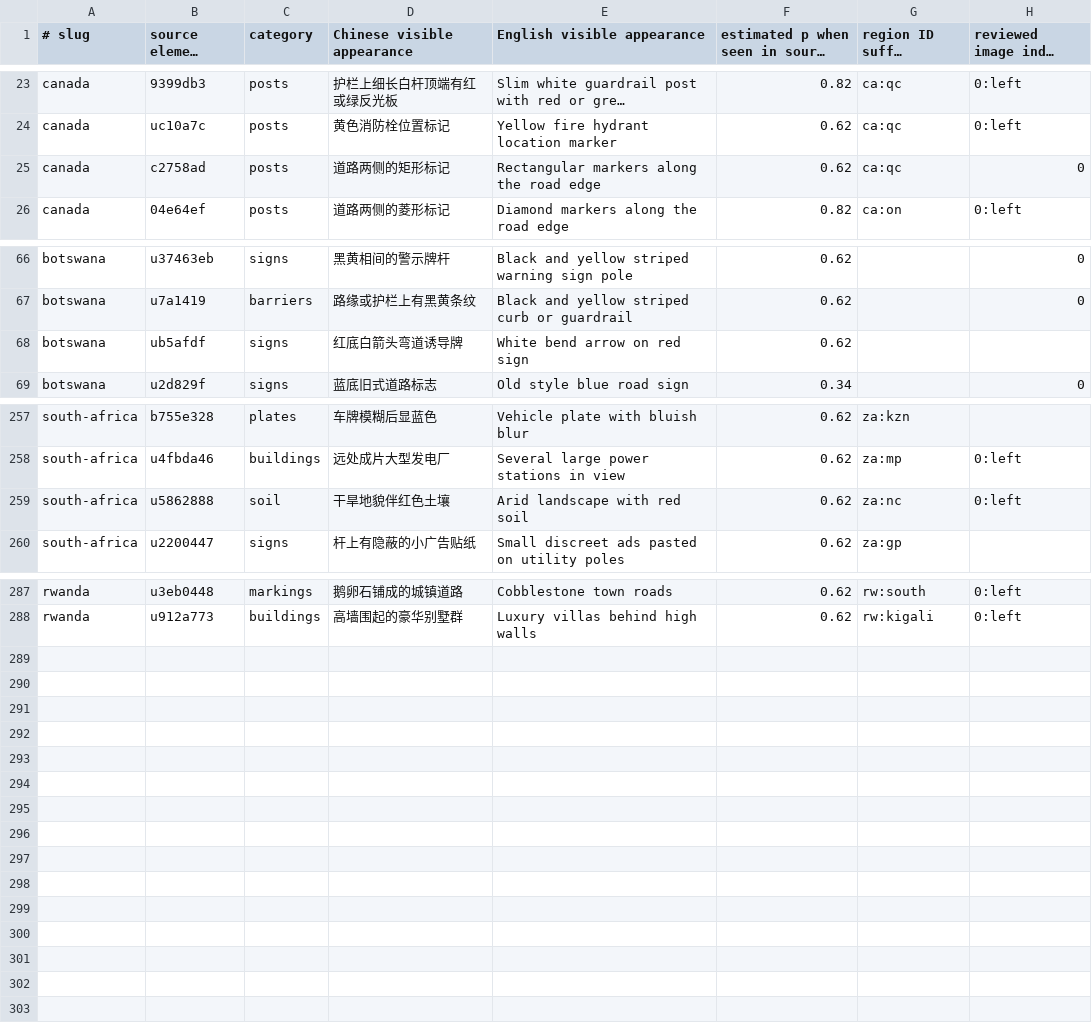
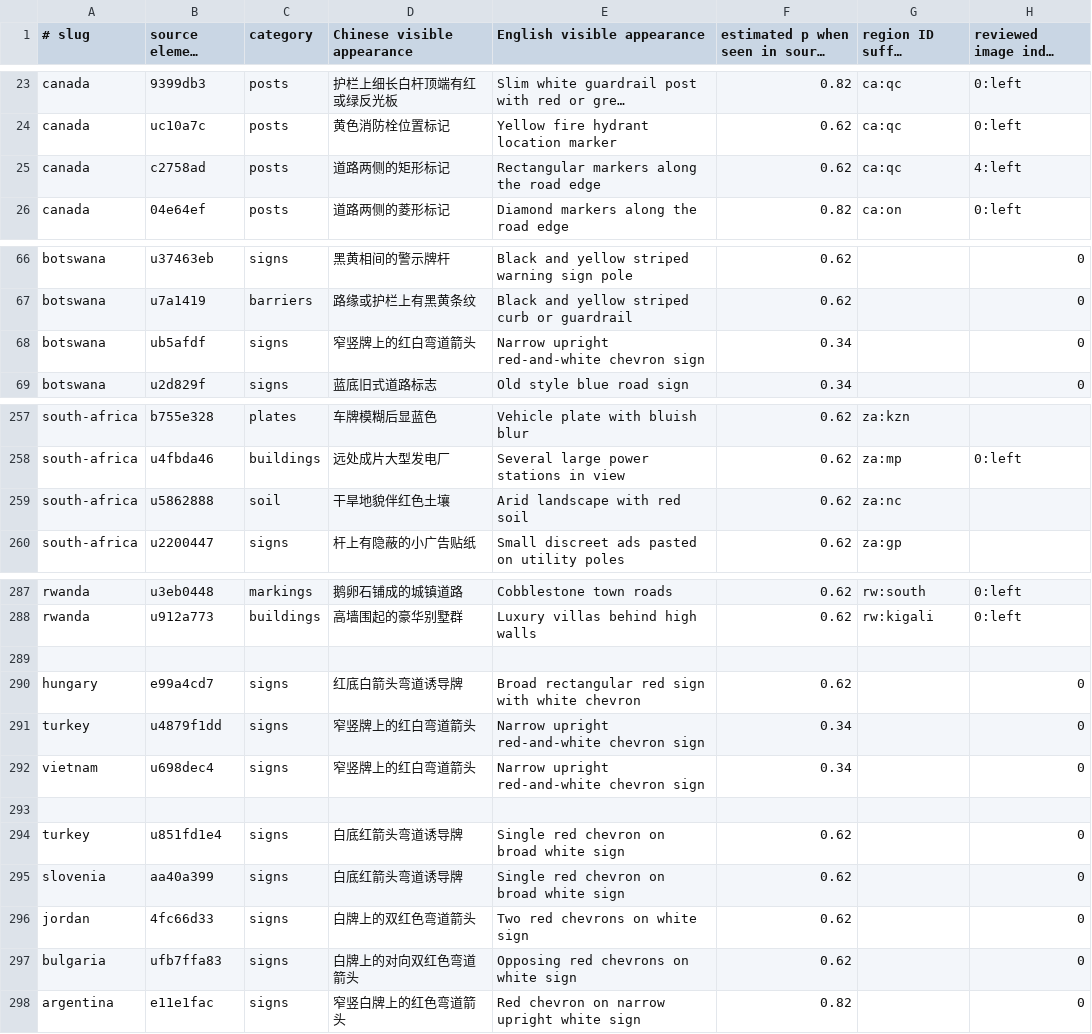
Before and after one commit to Samecho/GeoGuessr, a TSV file: scripts/focused-clues.tsv, drawn as a sheet; only a part is shown, gaps mark what is left out; long unchanged cells end in …; the diff names each change by its address in the sheet, - before the commit and + after, or states it on an @@ line.

Commit message:
Audit clue variants and enable combined geographic filters

```diff
--- a/scripts/focused-clues.tsv
+++ b/scripts/focused-clues.tsv
-H25 (reviewed image index (optional)): 0
+H25 (reviewed image index (optional)): 4:left
-D68 (Chinese visible appearance): 红底白箭头弯道诱导牌
+D68 (Chinese visible appearance): 窄竖牌上的红白弯道箭头
-E68 (English visible appearance): White bend arrow on red sign
+E68 (English visible appearance): Narrow upright red-and-white chevron sign
-F68: 0.62
+F68: 0.34
-H68 (reviewed image index (optional)): (empty)
+H68 (reviewed image index (optional)): 0
-H259 (reviewed image index (optional)): 0:left
+H259 (reviewed image index (optional)): (empty)
+row 289: (empty)
+row 290: hungary | e99a4cd7 | signs | 红底白箭头弯道诱导牌 | Broad rectangular red sign with white chevron | 0.62 |  | 0
+row 291: turkey | u4879f1dd | signs | 窄竖牌上的红白弯道箭头 | Narrow upright red-and-white chevron sign | 0.34 |  | 0
+row 292: vietnam | u698dec4 | signs | 窄竖牌上的红白弯道箭头 | Narrow upright red-and-white chevron sign | 0.34 |  | 0
+row 293: (empty)
+row 294: turkey | u851fd1e4 | signs | 白底红箭头弯道诱导牌 | Single red chevron on broad white sign | 0.62 |  | 0
+row 295: slovenia | aa40a399 | signs | 白底红箭头弯道诱导牌 | Single red chevron on broad white sign | 0.62 |  | 0
+row 296: jordan | 4fc66d33 | signs | 白牌上的双红色弯道箭头 | Two red chevrons on white sign | 0.62 |  | 0
+row 297: bulgaria | ufb7ffa83 | signs | 白牌上的对向双红色弯道箭头 | Opposing red chevrons on white sign | 0.62 |  | 0
+row 298: argentina | e11e1fac | signs | 窄竖白牌上的红色弯道箭头 | Red chevron on narrow upright white sign | 0.82 |  | 0
```
Also changed, not shown: 28 other files.
